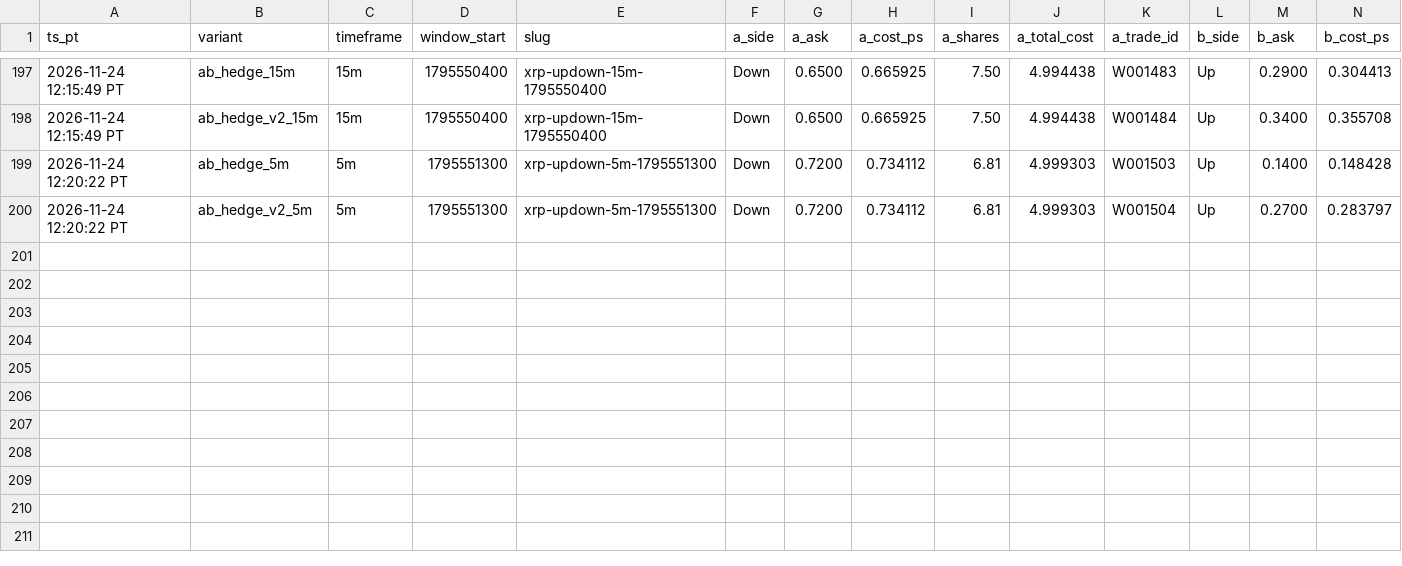
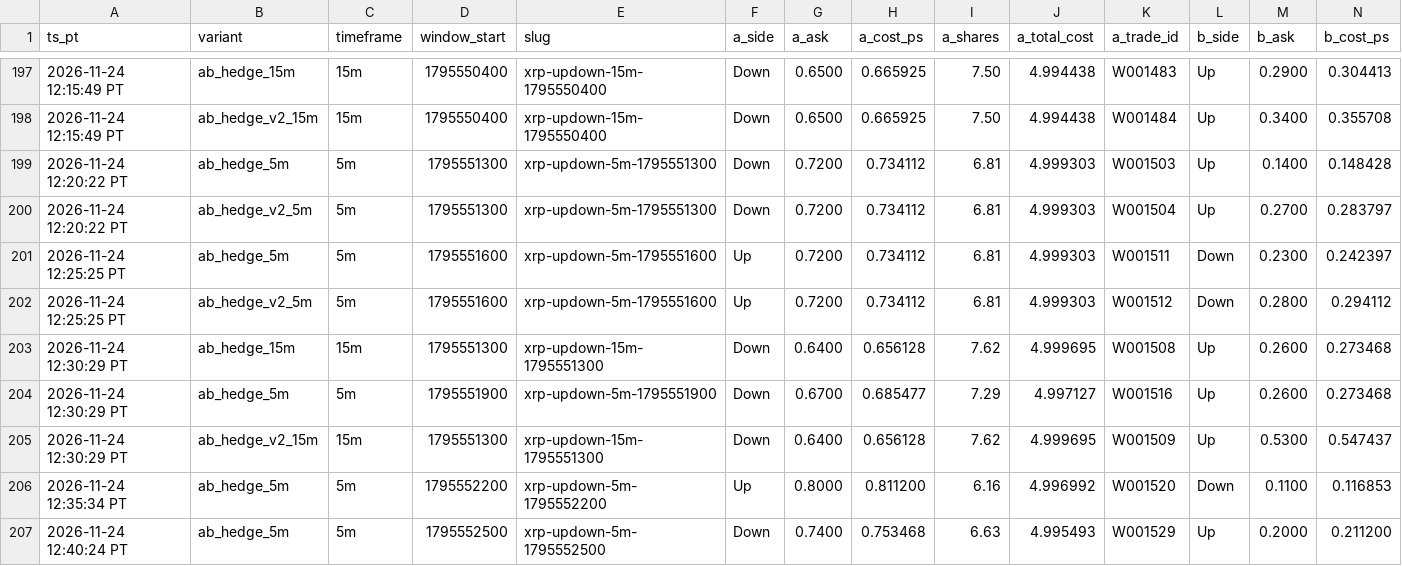
Before and after one commit to michaeldeuchar-dotcom/xrp-paper-bot, a CSV file: data/week2/ab_hedge_pairs.csv, drawn as a sheet; only a part is shown, gaps mark what is left out; rows hold the shown columns only; the diff names each change by its address in the sheet, - before the commit and + after, or states it on an @@ line.

```diff
--- a/data/week2/ab_hedge_pairs.csv
+++ b/data/week2/ab_hedge_pairs.csv
+row 201: 2026-11-24 12:25:25 PT | ab_hedge_5m | 5m | 1795551600 | xrp-updown-5m-1795551600 | Up | 0.7200 | 0.734112 | 6.81 | 4.999303 | W001511 | Down | 0.2300 | 0.242397
+row 202: 2026-11-24 12:25:25 PT | ab_hedge_v2_5m | 5m | 1795551600 | xrp-updown-5m-1795551600 | Up | 0.7200 | 0.734112 | 6.81 | 4.999303 | W001512 | Down | 0.2800 | 0.294112
+row 203: 2026-11-24 12:30:29 PT | ab_hedge_15m | 15m | 1795551300 | xrp-updown-15m-1795551300 | Down | 0.6400 | 0.656128 | 7.62 | 4.999695 | W001508 | Up | 0.2600 | 0.273468
+row 204: 2026-11-24 12:30:29 PT | ab_hedge_5m | 5m | 1795551900 | xrp-updown-5m-1795551900 | Down | 0.6700 | 0.685477 | 7.29 | 4.997127 | W001516 | Up | 0.2600 | 0.273468
+row 205: 2026-11-24 12:30:29 PT | ab_hedge_v2_15m | 15m | 1795551300 | xrp-updown-15m-1795551300 | Down | 0.6400 | 0.656128 | 7.62 | 4.999695 | W001509 | Up | 0.5300 | 0.547437
+row 206: 2026-11-24 12:35:34 PT | ab_hedge_5m | 5m | 1795552200 | xrp-updown-5m-1795552200 | Up | 0.8000 | 0.811200 | 6.16 | 4.996992 | W001520 | Down | 0.1100 | 0.116853
+row 207: 2026-11-24 12:40:24 PT | ab_hedge_5m | 5m | 1795552500 | xrp-updown-5m-1795552500 | Down | 0.7400 | 0.753468 | 6.63 | 4.995493 | W001529 | Up | 0.2000 | 0.211200
```
Also changed, not shown: data/week2/decisions_tail.csv, data/week2/trades_ab_hedge_5m.csv, 15 other files.
